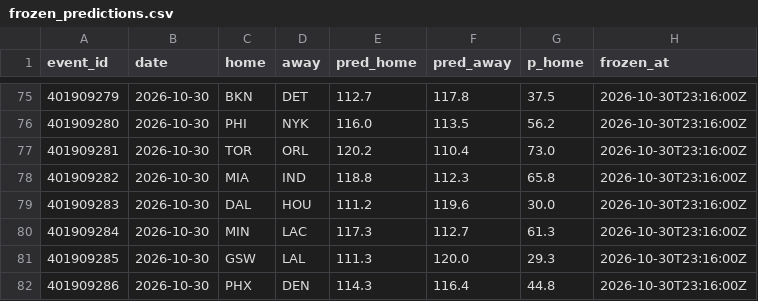
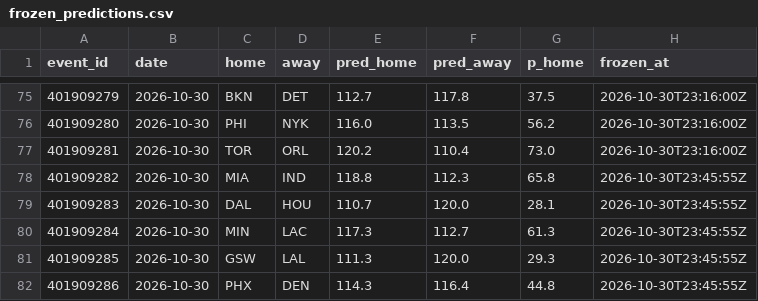
Before and after one commit to harisbyhaqi/hoopcast, a CSV file: data/frozen_predictions.csv, drawn as a sheet; only a part is shown, gaps mark what is left out.

```diff
--- a/data/frozen_predictions.csv
+++ b/data/frozen_predictions.csv
@@ -77,6 +77,6 @@ event_id,date,home,away,pred_home,pred_away,p_home,frozen_at
 401909281,2026-10-30,TOR,ORL,120.2,110.4,73.0,2026-10-30T23:16:00Z
-401909282,2026-10-30,MIA,IND,118.8,112.3,65.8,2026-10-30T23:16:00Z
-401909283,2026-10-30,DAL,HOU,111.2,119.6,30.0,2026-10-30T23:16:00Z
-401909284,2026-10-30,MIN,LAC,117.3,112.7,61.3,2026-10-30T23:16:00Z
-401909285,2026-10-30,GSW,LAL,111.3,120.0,29.3,2026-10-30T23:16:00Z
-401909286,2026-10-30,PHX,DEN,114.3,116.4,44.8,2026-10-30T23:16:00Z
+401909282,2026-10-30,MIA,IND,118.8,112.3,65.8,2026-10-30T23:45:55Z
+401909283,2026-10-30,DAL,HOU,110.7,120.0,28.1,2026-10-30T23:45:55Z
+401909284,2026-10-30,MIN,LAC,117.3,112.7,61.3,2026-10-30T23:45:55Z
+401909285,2026-10-30,GSW,LAL,111.3,120.0,29.3,2026-10-30T23:45:55Z
+401909286,2026-10-30,PHX,DEN,114.3,116.4,44.8,2026-10-30T23:45:55Z
```
Also changed, not shown: data/schedule.csv, 6 other files.
